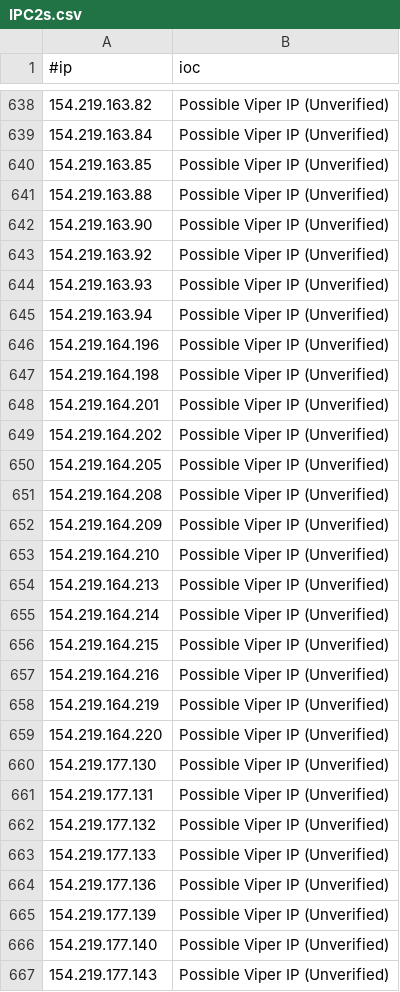
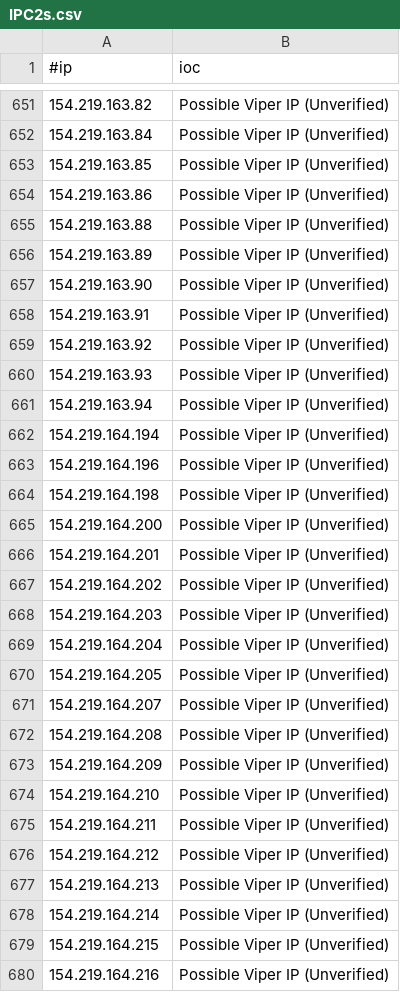
Before and after one commit to VictorCuralea/public-threat-intel-feeds, a CSV file: rawdata/c2intelfeeds/IPC2s.csv, drawn as a sheet; only a part is shown, gaps mark what is left out; the shorter side is filled out with more unchanged rows; the diff covers the shown part only.

Commit message:
automated data update, cron

```diff
--- a/rawdata/c2intelfeeds/IPC2s.csv
+++ b/rawdata/c2intelfeeds/IPC2s.csv
@@ -640,4 +653,7 @@
 154.219.163.85,Possible Viper IP (Unverified)
+154.219.163.86,Possible Viper IP (Unverified)
 154.219.163.88,Possible Viper IP (Unverified)
+154.219.163.89,Possible Viper IP (Unverified)
 154.219.163.90,Possible Viper IP (Unverified)
+154.219.163.91,Possible Viper IP (Unverified)
 154.219.163.92,Possible Viper IP (Unverified)
@@ -645,7 +661,12 @@
 154.219.163.94,Possible Viper IP (Unverified)
+154.219.164.194,Possible Viper IP (Unverified)
 154.219.164.196,Possible Viper IP (Unverified)
 154.219.164.198,Possible Viper IP (Unverified)
+154.219.164.200,Possible Viper IP (Unverified)
 154.219.164.201,Possible Viper IP (Unverified)
 154.219.164.202,Possible Viper IP (Unverified)
+154.219.164.203,Possible Viper IP (Unverified)
+154.219.164.204,Possible Viper IP (Unverified)
 154.219.164.205,Possible Viper IP (Unverified)
+154.219.164.207,Possible Viper IP (Unverified)
 154.219.164.208,Possible Viper IP (Unverified)
@@ -653,2 +674,4 @@
 154.219.164.210,Possible Viper IP (Unverified)
+154.219.164.211,Possible Viper IP (Unverified)
+154.219.164.212,Possible Viper IP (Unverified)
 154.219.164.213,Possible Viper IP (Unverified)
```
Also changed, not shown: 58 added rows and 31 removed rows elsewhere in this file, rawdata/c2intelfeeds/IPC2s-30day.csv, rawdata/c2intelfeeds/domainC2swithURLwithIP-30day-filter-abused.csv, 24 other files.
